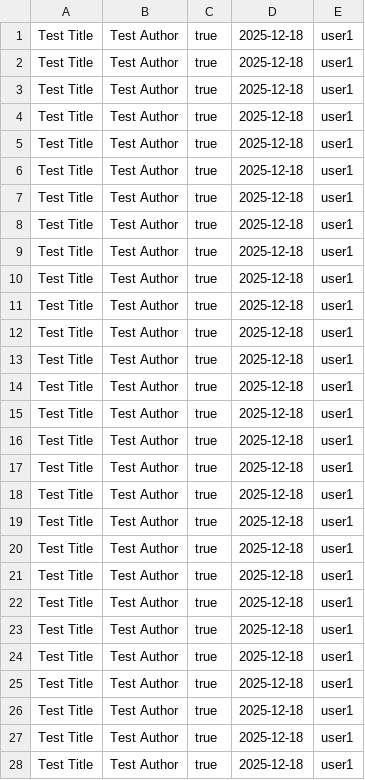
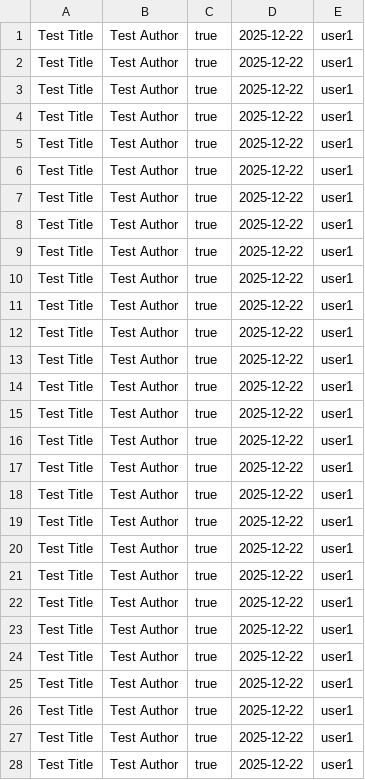
Before and after one commit to HibaShatha/Shatha-Hiba, a CSV file: files/test_cds.csv, drawn as a sheet; only a part is shown; the diff covers the shown part only.

```diff
--- a/files/test_cds.csv
+++ b/files/test_cds.csv
@@ -1,28 +1,28 @@
-Test Title,Test Author,true,2025-12-18,user1
-Test Title,Test Author,true,2025-12-18,user1
-Test Title,Test Author,true,2025-12-18,user1
-Test Title,Test Author,true,2025-12-18,user1
-Test Title,Test Author,true,2025-12-18,user1
-Test Title,Test Author,true,2025-12-18,user1
-Test Title,Test Author,true,2025-12-18,user1
-Test Title,Test Author,true,2025-12-18,user1
-Test Title,Test Author,true,2025-12-18,user1
-Test Title,Test Author,true,2025-12-18,user1
-Test Title,Test Author,true,2025-12-18,user1
-Test Title,Test Author,true,2025-12-18,user1
-Test Title,Test Author,true,2025-12-18,user1
-Test Title,Test Author,true,2025-12-18,user1
-Test Title,Test Author,true,2025-12-18,user1
-Test Title,Test Author,true,2025-12-18,user1
-Test Title,Test Author,true,2025-12-18,user1
-Test Title,Test Author,true,2025-12-18,user1
-Test Title,Test Author,true,2025-12-18,user1
-Test Title,Test Author,true,2025-12-18,user1
-Test Title,Test Author,true,2025-12-18,user1
-Test Title,Test Author,true,2025-12-18,user1
-Test Title,Test Author,true,2025-12-18,user1
-Test Title,Test Author,true,2025-12-18,user1
-Test Title,Test Author,true,2025-12-18,user1
-Test Title,Test Author,true,2025-12-18,user1
-Test Title,Test Author,true,2025-12-18,user1
-Test Title,Test Author,true,2025-12-18,user1
+Test Title,Test Author,true,2025-12-22,user1
+Test Title,Test Author,true,2025-12-22,user1
+Test Title,Test Author,true,2025-12-22,user1
+Test Title,Test Author,true,2025-12-22,user1
+Test Title,Test Author,true,2025-12-22,user1
+Test Title,Test Author,true,2025-12-22,user1
+Test Title,Test Author,true,2025-12-22,user1
+Test Title,Test Author,true,2025-12-22,user1
+Test Title,Test Author,true,2025-12-22,user1
+Test Title,Test Author,true,2025-12-22,user1
+Test Title,Test Author,true,2025-12-22,user1
+Test Title,Test Author,true,2025-12-22,user1
+Test Title,Test Author,true,2025-12-22,user1
+Test Title,Test Author,true,2025-12-22,user1
+Test Title,Test Author,true,2025-12-22,user1
+Test Title,Test Author,true,2025-12-22,user1
+Test Title,Test Author,true,2025-12-22,user1
+Test Title,Test Author,true,2025-12-22,user1
+Test Title,Test Author,true,2025-12-22,user1
+Test Title,Test Author,true,2025-12-22,user1
+Test Title,Test Author,true,2025-12-22,user1
+Test Title,Test Author,true,2025-12-22,user1
+Test Title,Test Author,true,2025-12-22,user1
+Test Title,Test Author,true,2025-12-22,user1
+Test Title,Test Author,true,2025-12-22,user1
+Test Title,Test Author,true,2025-12-22,user1
+Test Title,Test Author,true,2025-12-22,user1
+Test Title,Test Author,true,2025-12-22,user1
```
Also changed, not shown: 1 added row and 22 edited cells elsewhere in this file, 1 other file.
